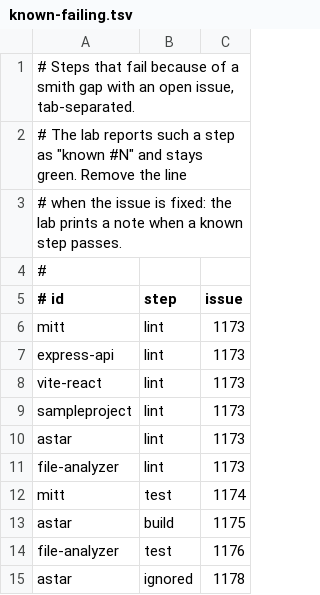
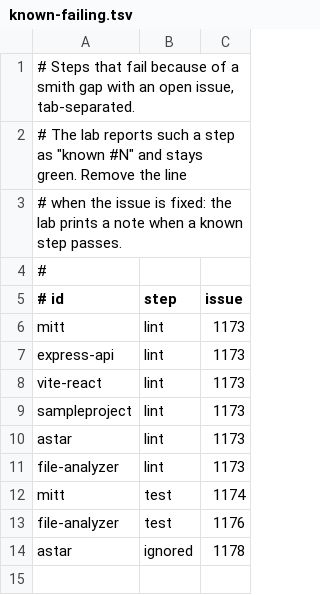
Before and after one commit to monosmith-app/monosmith, a TSV file: tools/bring-in-lab/known-failing.tsv, drawn as a sheet.

```diff
--- a/tools/bring-in-lab/known-failing.tsv
+++ b/tools/bring-in-lab/known-failing.tsv
@@ -12,3 +12,2 @@ file-analyzer	lint	1173
 mitt	test	1174
-astar	build	1175
 file-analyzer	test	1176
```
Also changed, not shown: tools/bring-in-lab/repos.tsv, 17 other files.
